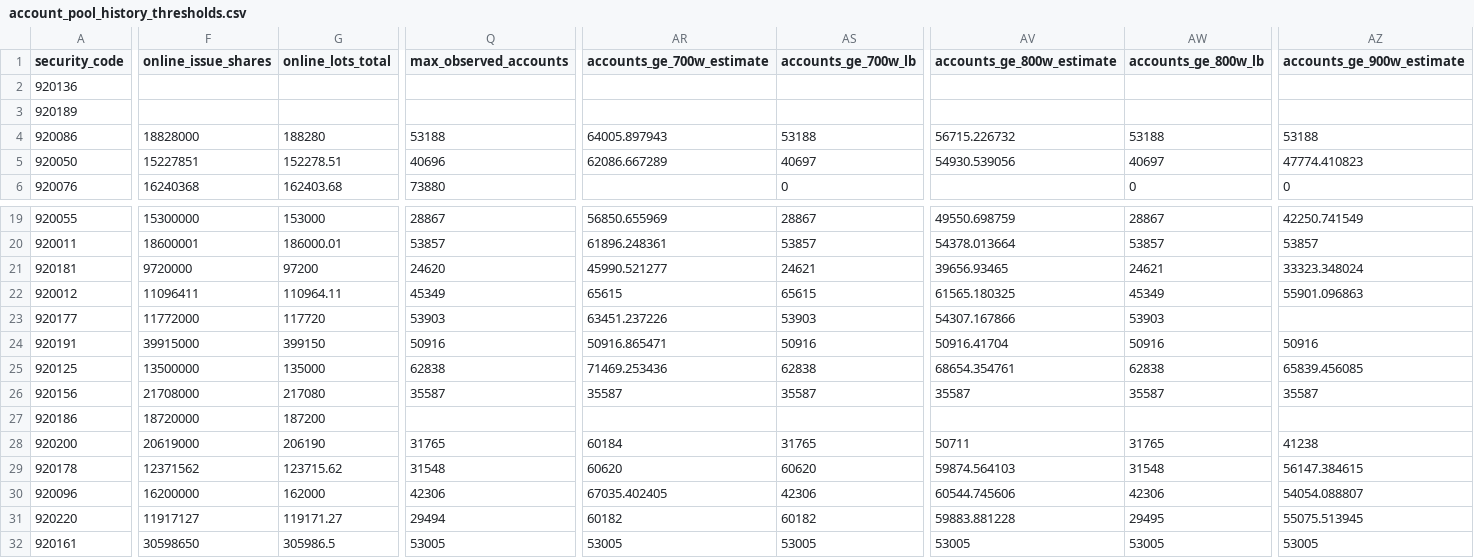
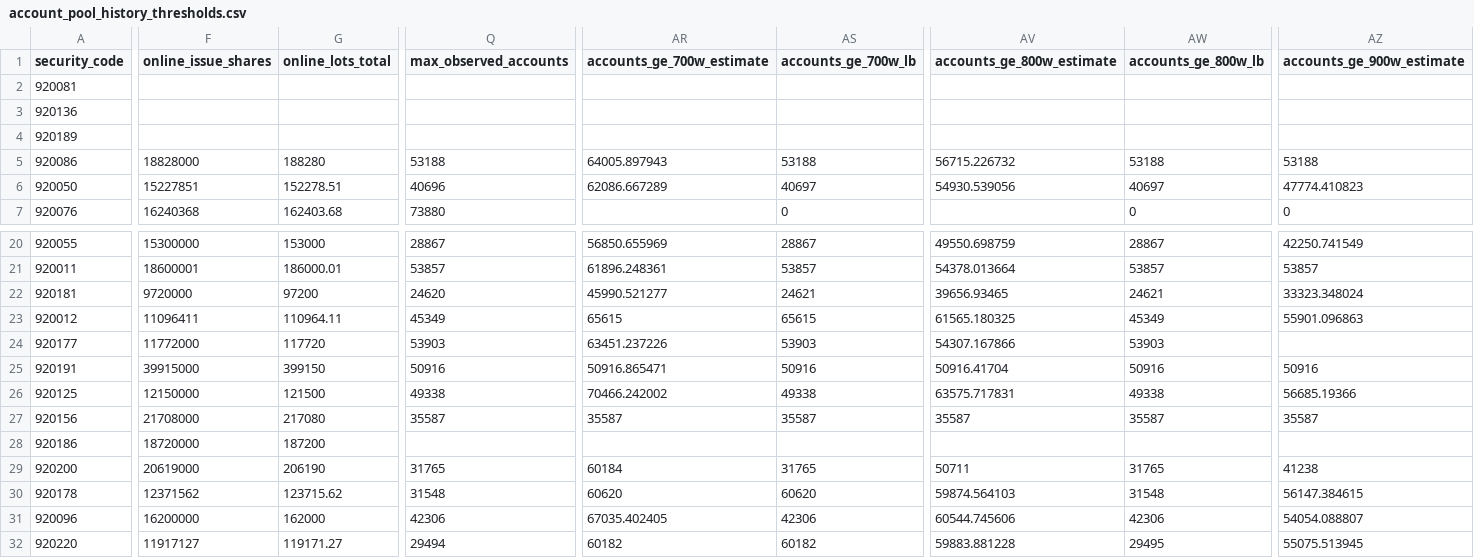
Before and after one commit to viconia828/BJ_IPO, a CSV file: data/offline_tuning/account_pool_history_thresholds.csv, drawn as a sheet; only a part is shown, gaps mark what is left out; the shorter side is filled out with more unchanged rows; addresses are those after the commit; rows hold the shown columns only; the diff covers the shown part only; the diff names each change by its address in the sheet, - before the commit and + after, or states it on an @@ line.

```diff
--- a/data/offline_tuning/account_pool_history_thresholds.csv
+++ b/data/offline_tuning/account_pool_history_thresholds.csv
+row 2: 920081
-F26 (online_issue_shares): 13500000
+F26 (online_issue_shares): 12150000
-G26 (online_lots_total): 135000
+G26 (online_lots_total): 121500
-Q26 (max_observed_accounts): 62838
+Q26 (max_observed_accounts): 49338
-AR26 (accounts_ge_700w_estimate): 71469.253436
+AR26 (accounts_ge_700w_estimate): 70466.242002
-AS26 (accounts_ge_700w_lb): 62838
+AS26 (accounts_ge_700w_lb): 49338
-AV26 (accounts_ge_800w_estimate): 68654.354761
+AV26 (accounts_ge_800w_estimate): 63575.717831
-AW26 (accounts_ge_800w_lb): 62838
+AW26 (accounts_ge_800w_lb): 49338
-AZ26 (accounts_ge_900w_estimate): 65839.456085
+AZ26 (accounts_ge_900w_estimate): 56685.19366
```
Also changed, not shown: 3 edited cells elsewhere in this file, data/offline_tuning/account_pool_history_points.csv, data/offline_tuning/subscription_history_sample.csv, 4 other files.
